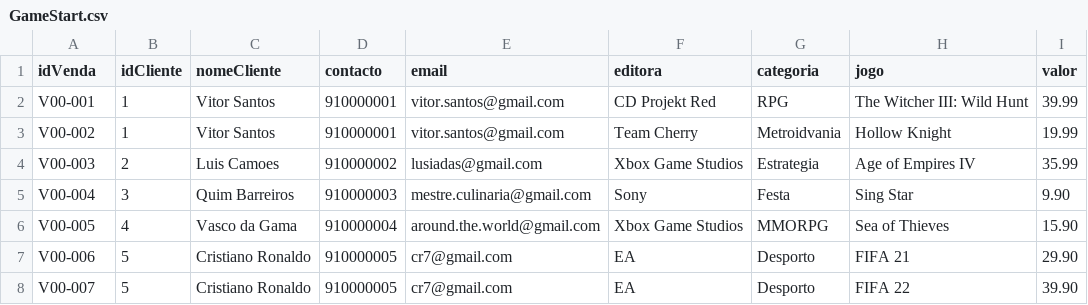
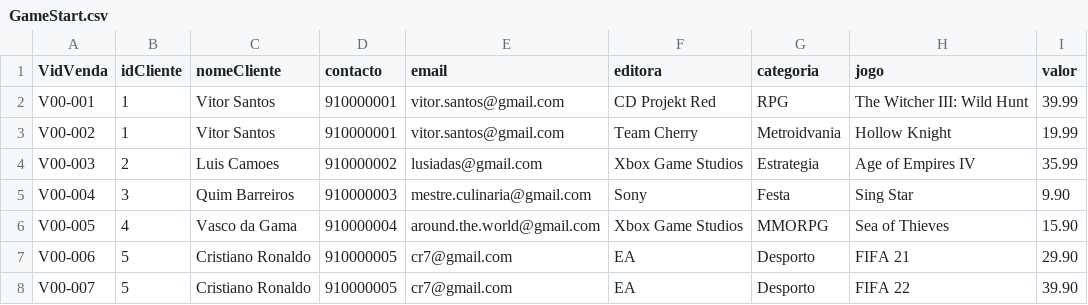
Before and after one commit to RP-Coelho/Cesae-Algoritmia, a CSV file: RicardoCoelho_Gamestart/DB/GameStart.csv, drawn as a sheet; only a part is shown.

```diff
--- a/RicardoCoelho_Gamestart/DB/GameStart.csv
+++ b/RicardoCoelho_Gamestart/DB/GameStart.csv
@@ -1,2 +1,2 @@
-idVenda;idCliente;nomeCliente;contacto;email;editora;categoria;jogo;valor
+VidVenda;idCliente;nomeCliente;contacto;email;editora;categoria;jogo;valor
 V00-001;1;Vitor Santos;910000001;vitor.santos@gmail.com;CD Projekt Red;RPG;The Witcher III: Wild Hunt;39.99
```
Also changed, not shown: 3 other files.
